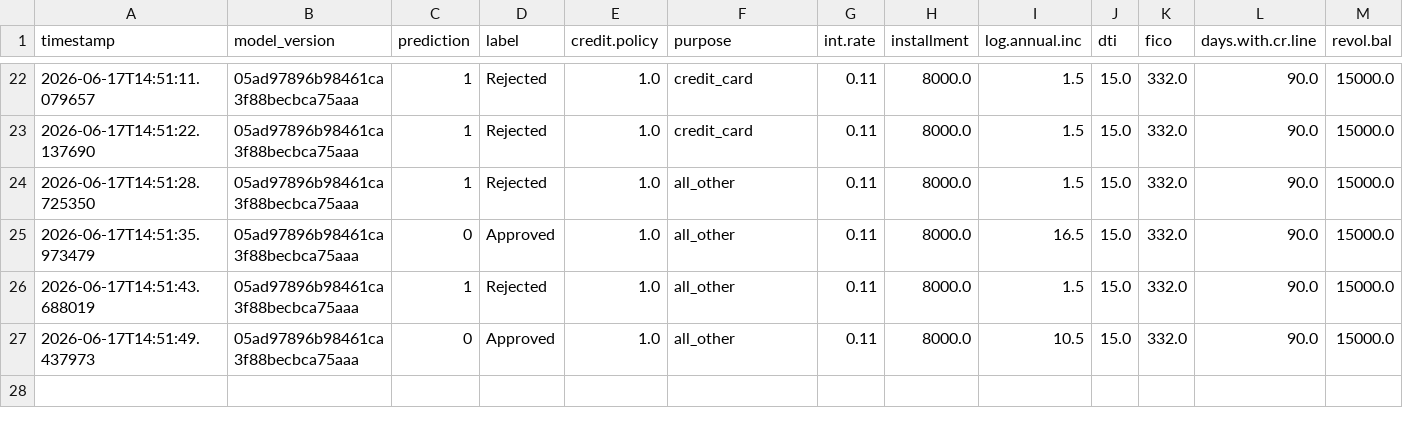
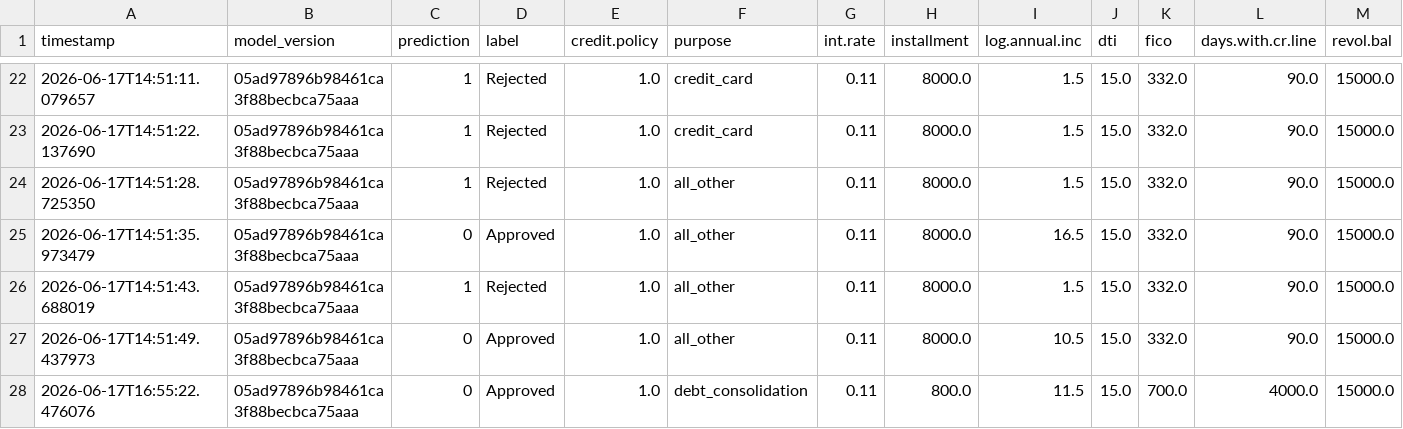
Before and after one commit to MdFayaz7/MLops-project-loan-prediction-, a CSV file: artifacts/predictions.log.csv, drawn as a sheet; only a part is shown, gaps mark what is left out; rows hold the shown columns only; the diff names each change by its address in the sheet, - before the commit and + after, or states it on an @@ line.

```diff
--- a/artifacts/predictions.log.csv
+++ b/artifacts/predictions.log.csv
+row 28: 2026-06-17T16:55:22.476076 | 05ad97896b98461ca3f88becbca75aaa | 0 | Approved | 1.0 | debt_consolidation | 0.11 | 800.0 | 11.5 | 15.0 | 700.0 | 4000.0 | 15000.0
```
Also changed, not shown: 1 other file.
